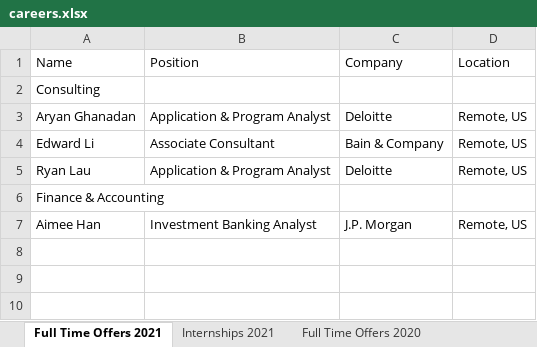
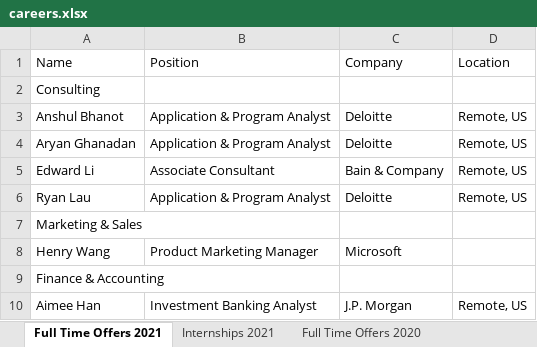
Before and after one commit to dspuci/dspuci-website-gatsby, an Excel workbook: src/data/careers.xlsx, sheet Full Time Offers 2021, drawn as a sheet; values as stored, in another font and other column widths than the file's, no borders; the diff names each change by its address in the sheet, - before the commit and + after, or states it on an @@ line.

Commit message:
Fixed 2018 career changes

```diff
--- a/src/data/careers.xlsx (sheet Full Time Offers 2021)
+++ b/src/data/careers.xlsx (sheet Full Time Offers 2021)
+row 3: Anshul Bhanot | Application & Program Analyst | Deloitte | Remote, US
+row 7: Marketing & Sales
+row 8: Henry Wang | Product Marketing Manager | Microsoft
```
Also changed, not shown: sheet Internships 2018.
